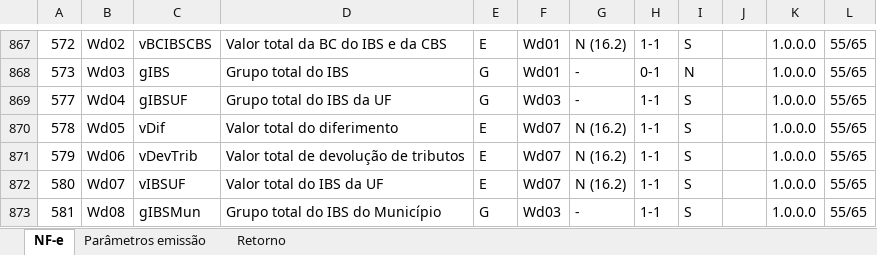
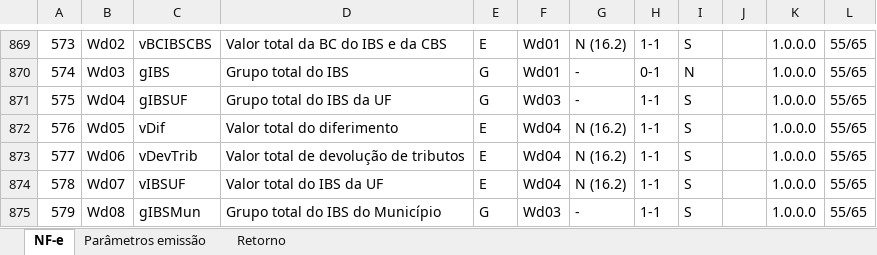
Before and after one commit to migrate-company/integracao-InvoiCy-BR, an Excel workbook: Layout Integração - Reforma Tributária/Layout 4.0 NFe_NFCe Reforma Tributária.xlsx, sheet NF-e, drawn as a sheet; only a part is shown, gaps mark what is left out; values as stored, in another font and other column widths than the file's, no cell formats; charts and pictures not drawn; addresses are those after the commit; the diff covers the shown part only; the diff names each change by its address in the sheet, - before the commit and + after, or states it on an @@ line.

```diff
--- a/Layout Integração - Reforma Tributária/Layout 4.0 NFe_NFCe Reforma Tributária.xlsx (sheet NF-e)
+++ b/Layout Integração - Reforma Tributária/Layout 4.0 NFe_NFCe Reforma Tributária.xlsx (sheet NF-e)
@@ column A renumbered between rows 661 and 1099 @@
-F872:F874: Wd07
+F872:F874: Wd04
```
Also changed, not shown: 20 added rows, 12 edited cells and merged cells elsewhere in this sheet, cell formats.
